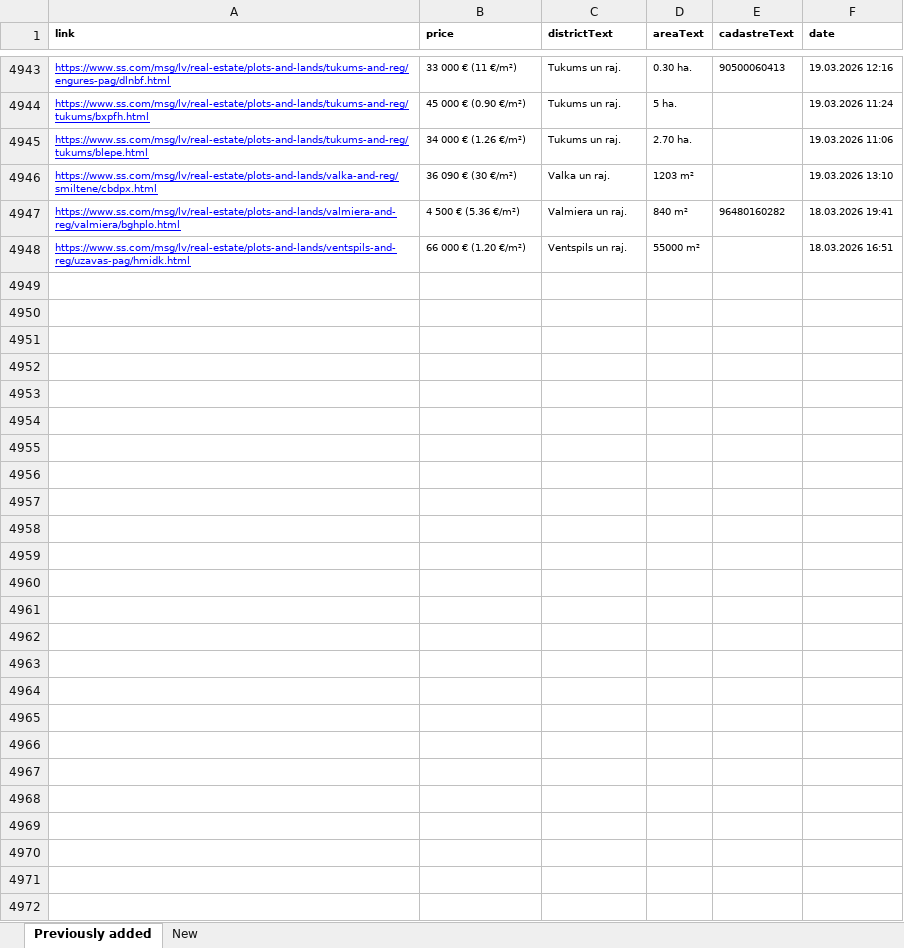
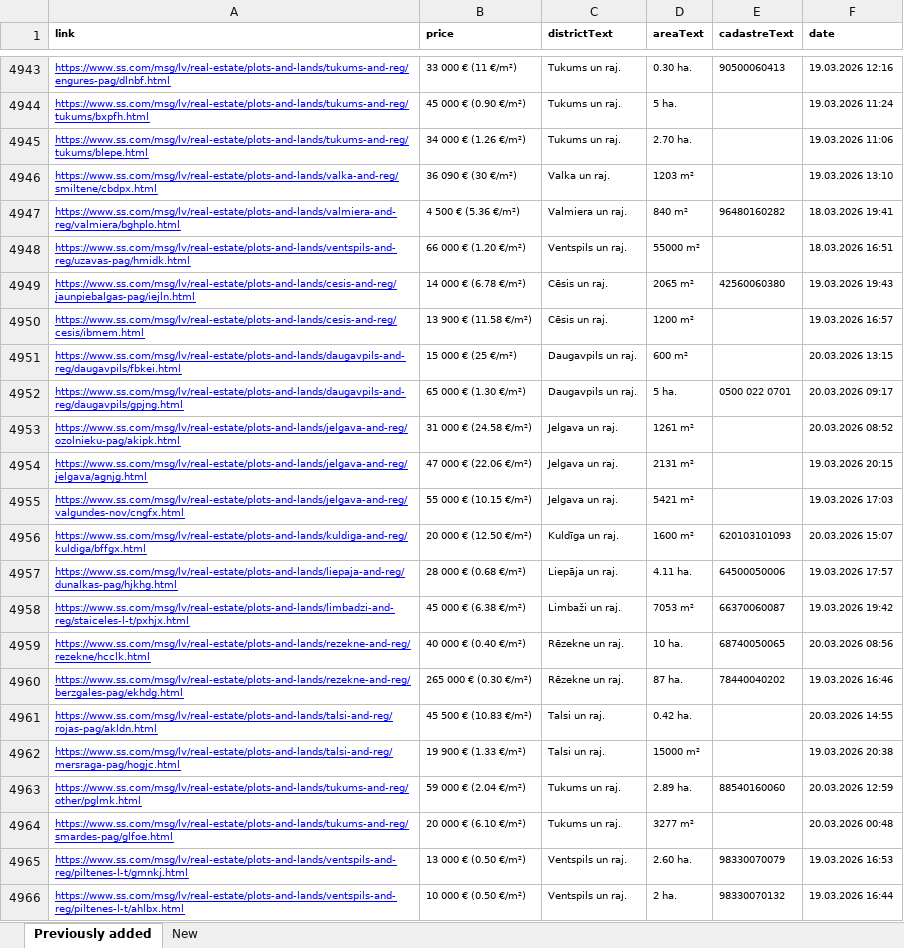
Before and after one commit to Martins-K/forest_land_scraper, an Excel workbook: lands-scraped.xlsx, sheet Previously added, drawn as a sheet; only a part is shown, gaps mark what is left out; values as stored, in another font and other column widths than the file's, no borders; the diff names each change by its address in the sheet, - before the commit and + after, or states it on an @@ line.

```diff
--- a/lands-scraped.xlsx (sheet Previously added)
+++ b/lands-scraped.xlsx (sheet Previously added)
+row 4949: https://www.ss.com/msg/lv/real-estate/plots-and-lands/cesis-and-reg/jaunpiebalgas-pag/iejln.html | 14 000 € (6.78 €/m²) | Cēsis un raj. | 2065 m² | 42560060380 | 19.03.2026 19:43
+row 4950: https://www.ss.com/msg/lv/real-estate/plots-and-lands/cesis-and-reg/cesis/ibmem.html | 13 900 € (11.58 €/m²) | Cēsis un raj. | 1200 m² |  | 19.03.2026 16:57
+row 4951: https://www.ss.com/msg/lv/real-estate/plots-and-lands/daugavpils-and-reg/daugavpils/fbkei.html | 15 000 € (25 €/m²) | Daugavpils un raj. | 600 m² |  | 20.03.2026 13:15
+row 4952: https://www.ss.com/msg/lv/real-estate/plots-and-lands/daugavpils-and-reg/daugavpils/gpjng.html | 65 000 € (1.30 €/m²) | Daugavpils un raj. | 5 ha. | 0500 022 0701 | 20.03.2026 09:17
+row 4953: https://www.ss.com/msg/lv/real-estate/plots-and-lands/jelgava-and-reg/ozolnieku-pag/akipk.html | 31 000 € (24.58 €/m²) | Jelgava un raj. | 1261 m² |  | 20.03.2026 08:52
+row 4954: https://www.ss.com/msg/lv/real-estate/plots-and-lands/jelgava-and-reg/jelgava/agnjg.html | 47 000 € (22.06 €/m²) | Jelgava un raj. | 2131 m² |  | 19.03.2026 20:15
+row 4955: https://www.ss.com/msg/lv/real-estate/plots-and-lands/jelgava-and-reg/valgundes-nov/cngfx.html | 55 000 € (10.15 €/m²) | Jelgava un raj. | 5421 m² |  | 19.03.2026 17:03
+row 4956: https://www.ss.com/msg/lv/real-estate/plots-and-lands/kuldiga-and-reg/kuldiga/bffgx.html | 20 000 € (12.50 €/m²) | Kuldīga un raj. | 1600 m² | 620103101093 | 20.03.2026 15:07
+row 4957: https://www.ss.com/msg/lv/real-estate/plots-and-lands/liepaja-and-reg/dunalkas-pag/hjkhg.html | 28 000 € (0.68 €/m²) | Liepāja un raj. | 4.11 ha. | 64500050006 | 19.03.2026 17:57
+row 4958: https://www.ss.com/msg/lv/real-estate/plots-and-lands/limbadzi-and-reg/staiceles-l-t/pxhjx.html | 45 000 € (6.38 €/m²) | Limbaži un raj. | 7053 m² | 66370060087 | 19.03.2026 19:42
+row 4959: https://www.ss.com/msg/lv/real-estate/plots-and-lands/rezekne-and-reg/rezekne/hcclk.html | 40 000 € (0.40 €/m²) | Rēzekne un raj. | 10 ha. | 68740050065 | 20.03.2026 08:56
+row 4960: https://www.ss.com/msg/lv/real-estate/plots-and-lands/rezekne-and-reg/berzgales-pag/ekhdg.html | 265 000 € (0.30 €/m²) | Rēzekne un raj. | 87 ha. | 78440040202 | 19.03.2026 16:46
+row 4961: https://www.ss.com/msg/lv/real-estate/plots-and-lands/talsi-and-reg/rojas-pag/akldn.html | 45 500 € (10.83 €/m²) | Talsi un raj. | 0.42 ha. |  | 20.03.2026 14:55
+row 4962: https://www.ss.com/msg/lv/real-estate/plots-and-lands/talsi-and-reg/mersraga-pag/hogjc.html | 19 900 € (1.33 €/m²) | Talsi un raj. | 15000 m² |  | 19.03.2026 20:38
+row 4963: https://www.ss.com/msg/lv/real-estate/plots-and-lands/tukums-and-reg/other/pglmk.html | 59 000 € (2.04 €/m²) | Tukums un raj. | 2.89 ha. | 88540160060 | 20.03.2026 12:59
+row 4964: https://www.ss.com/msg/lv/real-estate/plots-and-lands/tukums-and-reg/smardes-pag/glfoe.html | 20 000 € (6.10 €/m²) | Tukums un raj. | 3277 m² |  | 20.03.2026 00:48
+row 4965: https://www.ss.com/msg/lv/real-estate/plots-and-lands/ventspils-and-reg/piltenes-l-t/gmnkj.html | 13 000 € (0.50 €/m²) | Ventspils un raj. | 2.60 ha. | 98330070079 | 19.03.2026 16:53
+row 4966: https://www.ss.com/msg/lv/real-estate/plots-and-lands/ventspils-and-reg/piltenes-l-t/ahlbx.html | 10 000 € (0.50 €/m²) | Ventspils un raj. | 2 ha. | 98330070132 | 19.03.2026 16:44
```
Also changed, not shown: sheet New.
